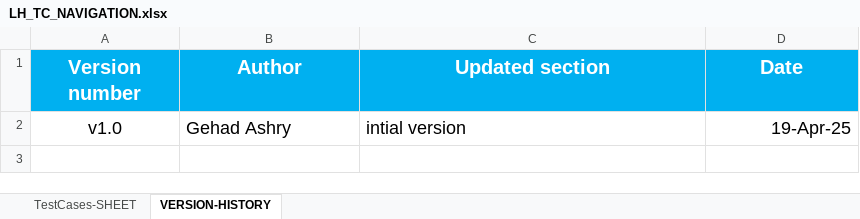
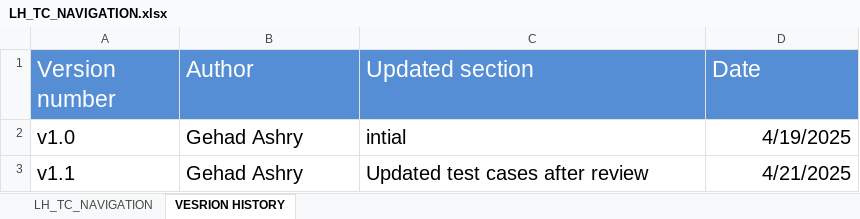
Before and after one commit to EmanAbusalim/Group-3-Learning-hub, an Excel workbook: LH_TESTCASES/LH_TC_NAVIGATION.xlsx, sheet VESRION HISTORY, drawn as a sheet; values as stored, in another font and other column widths than the file's, no borders; table styles not drawn; the diff names each change by its address in the sheet, - before the commit and + after, or states it on an @@ line.

Commit message:
v1.1 Updated Navigation testcases after 1st review

```diff
--- a/LH_TESTCASES/LH_TC_NAVIGATION.xlsx (sheet VESRION HISTORY)
+++ b/LH_TESTCASES/LH_TC_NAVIGATION.xlsx (sheet VESRION HISTORY)
-sheet tab: TestCases-SHEET
+sheet tab: LH_TC_NAVIGATION
-sheet tab: VERSION-HISTORY
+sheet tab: VESRION HISTORY
@@ A1:D1 fill: #00B0F0 → #558ED5, bold: on → off @@
@@ A1:D2 text size: larger @@
-A1:D1 alignment: center
+A1:D1 alignment: left
-A2 alignment: center
+A2 alignment: left
-C2 (Updated section): intial version
+C2 (Updated section): intial
-D2 (Date): 19-Apr-25
+D2 (Date): 4/19/2025
+row 3: v1.1 | Gehad Ashry | Updated test cases after review | 4/21/2025
```
Also changed, not shown: sheet LH_TC_NAVIGATION.
